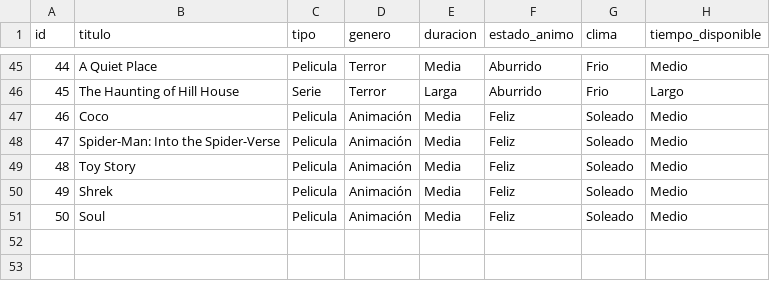
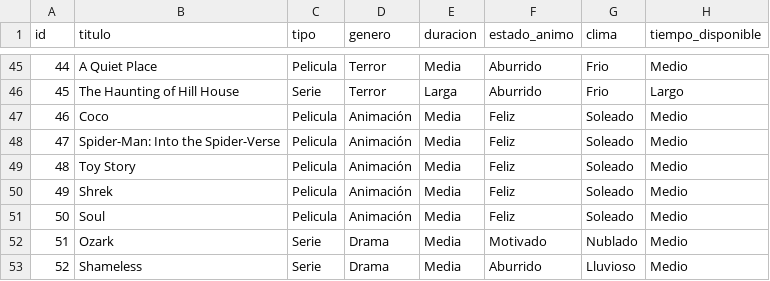
Before and after one commit to CristelleMadridLopez23/Sistema-Recomendacion-Peliculas-PRJFinalSistemasInt, a CSV file: sistemaRecomendaciónPeliculas/recomendador/data/peliculas.csv, drawn as a sheet; only a part is shown, gaps mark what is left out.

```diff
--- a/sistemaRecomendaciónPeliculas/recomendador/data/peliculas.csv
+++ b/sistemaRecomendaciónPeliculas/recomendador/data/peliculas.csv
@@ -51 +51,3 @@
 50,Soul,Pelicula,Animación,Media,Feliz,Soleado,Medio
+51,Ozark,Serie,Drama,Media,Motivado,Nublado,Medio
+52,Shameless,Serie,Drama,Media,Aburrido,Lluvioso,Medio
```
Also changed, not shown: 6 other files.
